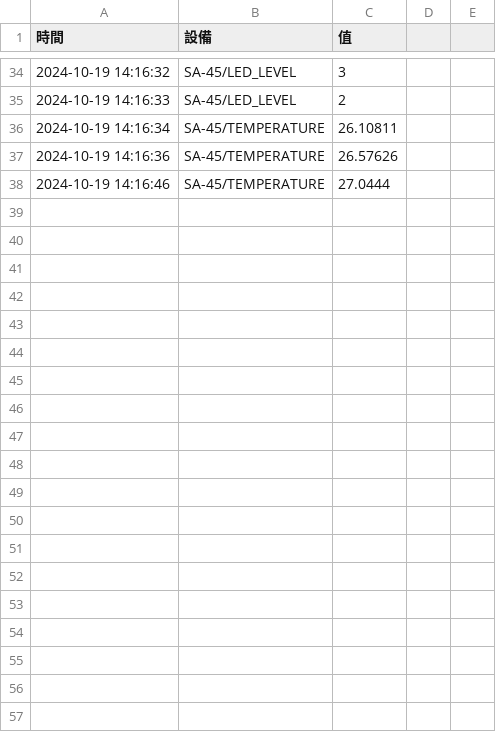
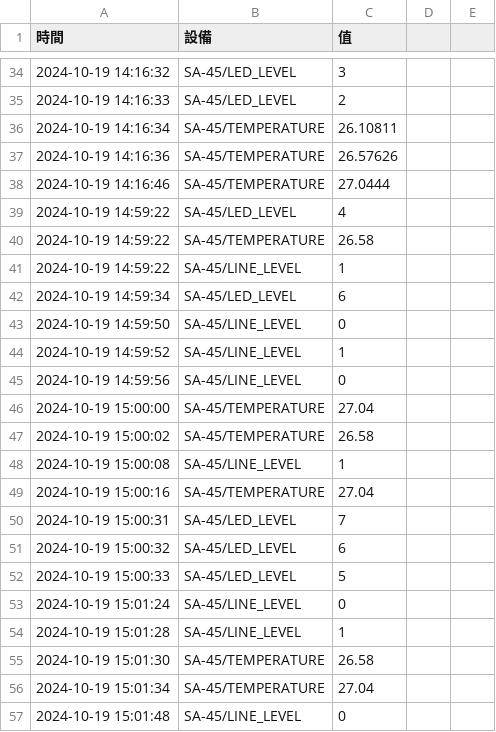
Before and after one commit to 2021yuchen/python_pico_w, a CSV file: lesson15/computer/data/2024-10-19.csv, drawn as a sheet; only a part is shown, gaps mark what is left out; the diff covers the shown part only.

```diff
--- a/lesson15/computer/data/2024-10-19.csv
+++ b/lesson15/computer/data/2024-10-19.csv
@@ -38 +38,20 @@
 2024-10-19 14:16:46,SA-45/TEMPERATURE,27.0444
+2024-10-19 14:59:22,SA-45/LED_LEVEL,4
+2024-10-19 14:59:22,SA-45/TEMPERATURE,26.58
+2024-10-19 14:59:22,SA-45/LINE_LEVEL,1
+2024-10-19 14:59:34,SA-45/LED_LEVEL,6
+2024-10-19 14:59:50,SA-45/LINE_LEVEL,0
+2024-10-19 14:59:52,SA-45/LINE_LEVEL,1
+2024-10-19 14:59:56,SA-45/LINE_LEVEL,0
+2024-10-19 15:00:00,SA-45/TEMPERATURE,27.04
+2024-10-19 15:00:02,SA-45/TEMPERATURE,26.58
+2024-10-19 15:00:08,SA-45/LINE_LEVEL,1
+2024-10-19 15:00:16,SA-45/TEMPERATURE,27.04
+2024-10-19 15:00:31,SA-45/LED_LEVEL,7
+2024-10-19 15:00:32,SA-45/LED_LEVEL,6
+2024-10-19 15:00:33,SA-45/LED_LEVEL,5
+2024-10-19 15:01:24,SA-45/LINE_LEVEL,0
+2024-10-19 15:01:28,SA-45/LINE_LEVEL,1
+2024-10-19 15:01:30,SA-45/TEMPERATURE,26.58
+2024-10-19 15:01:34,SA-45/TEMPERATURE,27.04
+2024-10-19 15:01:48,SA-45/LINE_LEVEL,0
```
Also changed, not shown: 13 added rows elsewhere in this file, 3 other files.
